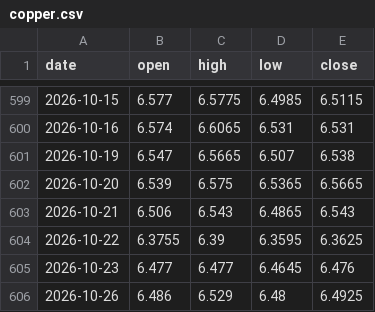
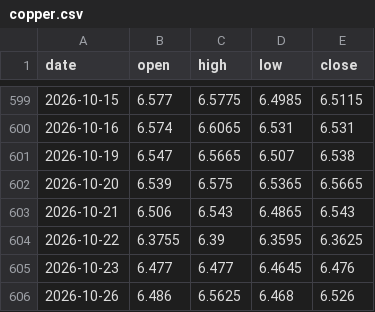
Before and after one commit to hyunjafan-creator/commodity_dashboard, a CSV file: data/copper.csv, drawn as a sheet; only a part is shown, gaps mark what is left out.

```diff
--- a/data/copper.csv
+++ b/data/copper.csv
@@ -605,2 +605,2 @@ date,open,high,low,close
 2026-10-23,6.477,6.477,6.4645,6.476
-2026-10-26,6.486,6.529,6.48,6.4925
+2026-10-26,6.486,6.5625,6.468,6.526
```
Also changed, not shown: data/ad0.csv, data/br0.csv, 26 other files.
